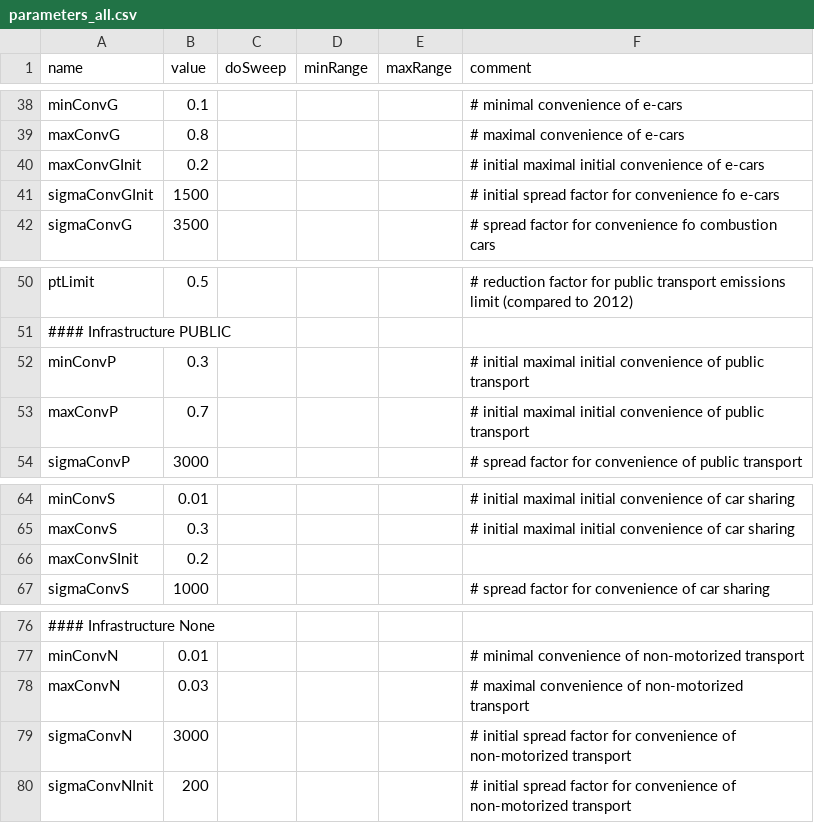
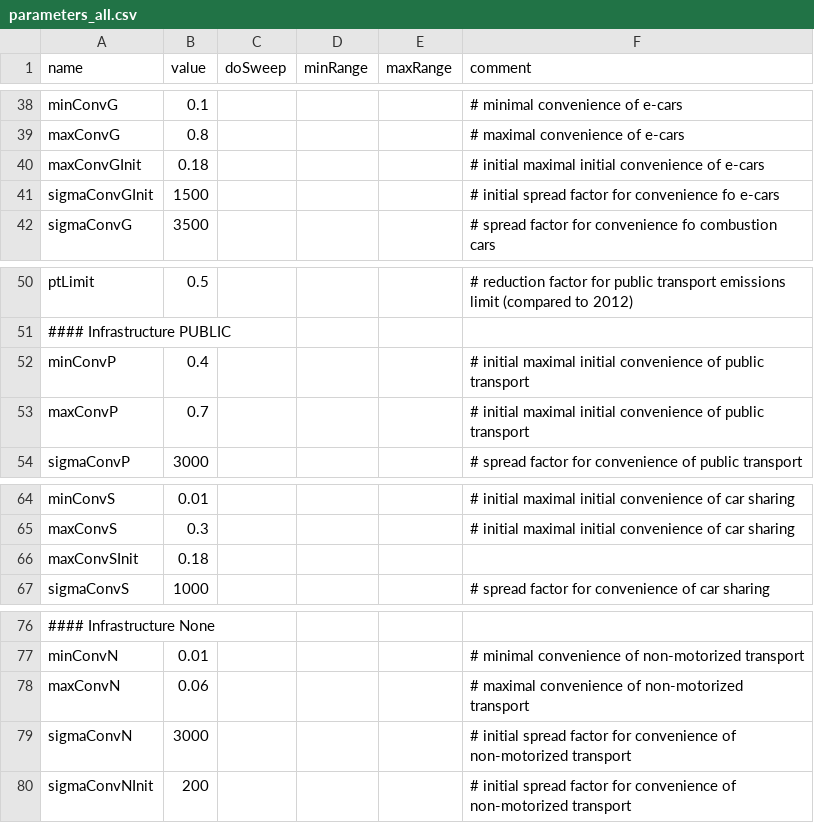
Before and after one commit to CoeGSS-Project/motmo, a CSV file: parameters_all.csv, drawn as a sheet; only a part is shown, gaps mark what is left out; the diff names each change by its address in the sheet, - before the commit and + after, or states it on an @@ line.

Commit message:
trial no. 4 commit

```diff
--- a/parameters_all.csv
+++ b/parameters_all.csv
-B40 (value): 0.2
+B40 (value): 0.18
-B52 (value): 0.3
+B52 (value): 0.4
-B66 (value): 0.2
+B66 (value): 0.18
-B78 (value): 0.03
+B78 (value): 0.06
```
